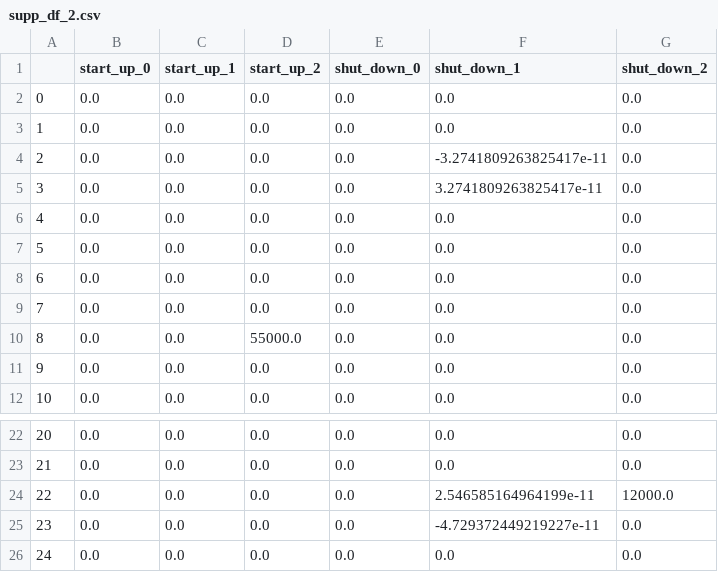
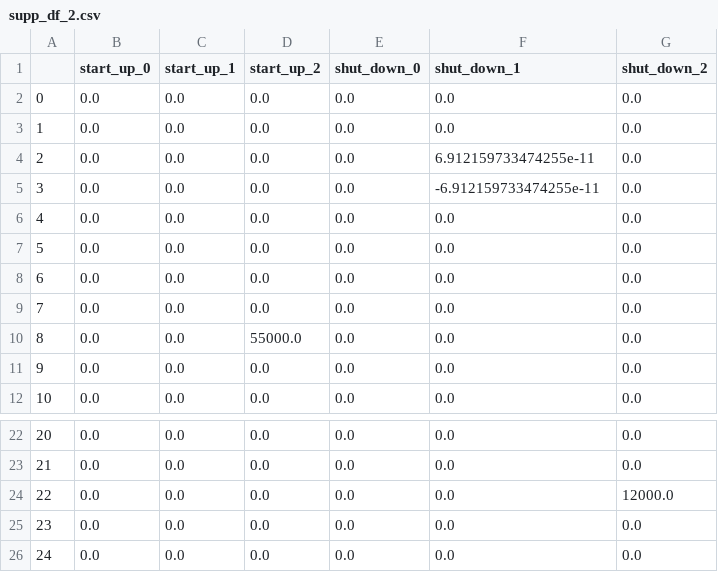
Before and after one commit to INATECH-CIG/bilevel_opt, a CSV file: outputs/Case_1/gen_1/supp_df_2.csv, drawn as a sheet; only a part is shown, gaps mark what is left out.

```diff
--- a/outputs/Case_1/gen_1/supp_df_2.csv
+++ b/outputs/Case_1/gen_1/supp_df_2.csv
@@ -3,4 +3,4 @@
 1,0.0,0.0,0.0,0.0,0.0,0.0
-2,0.0,0.0,0.0,0.0,-3.2741809263825417e-11,0.0
-3,0.0,0.0,0.0,0.0,3.2741809263825417e-11,0.0
+2,0.0,0.0,0.0,0.0,6.912159733474255e-11,0.0
+3,0.0,0.0,0.0,0.0,-6.912159733474255e-11,0.0
 4,0.0,0.0,0.0,0.0,0.0,0.0
@@ -23,4 +23,4 @@
 21,0.0,0.0,0.0,0.0,0.0,0.0
-22,0.0,0.0,0.0,0.0,2.546585164964199e-11,12000.0
-23,0.0,0.0,0.0,0.0,-4.729372449219227e-11,0.0
+22,0.0,0.0,0.0,0.0,0.0,12000.0
+23,0.0,0.0,0.0,0.0,0.0,0.0
 24,0.0,0.0,0.0,0.0,0.0,0.0
```
Also changed, not shown: outputs/Case_1/gen_0/main_df_2.csv, outputs/Case_1/gen_1/main_df_1.csv, 27 other files.
